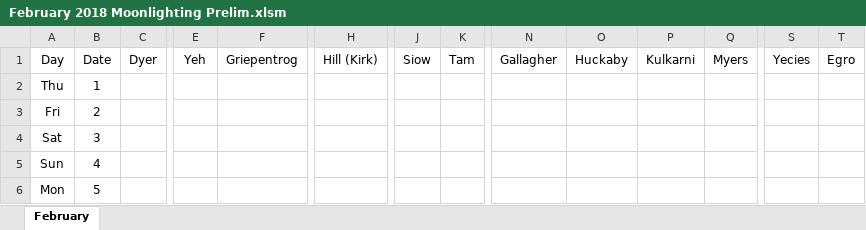
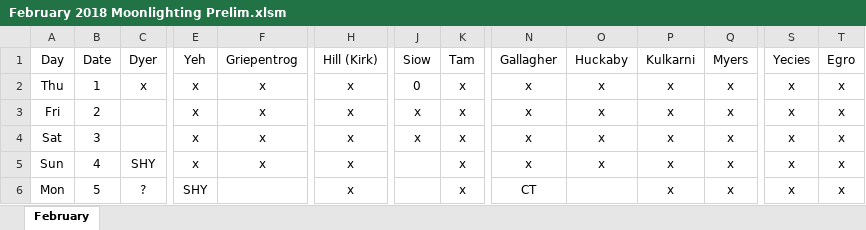
Before and after one commit to handzelrm/moonlighting, an Excel workbook: February 2018 Moonlighting Prelim.xlsm, sheet February, drawn as a sheet; only a part is shown, gaps mark what is left out; values as stored, in another font and other column widths than the file's, no borders; conditional formats not drawn; the diff covers the shown part only; the diff names each change by its address in the sheet, - before the commit and + after, or states it on an @@ line.

Commit message:
feb prelim

```diff
--- a/February 2018 Moonlighting Prelim.xlsm (sheet February)
+++ b/February 2018 Moonlighting Prelim.xlsm (sheet February)
-C2 (Dyer): (empty)
+C2 (Dyer): x
-E2:E5 (Yeh): (empty)
+E2:E5 (Yeh): x
-F2:F5 (Griepentrog): (empty)
+F2:F5 (Griepentrog): x
-H2:H6 (Hill (Kirk)): (empty)
+H2:H6 (Hill (Kirk)): x
-J2 (Siow): (empty)
+J2 (Siow): 0
-K2:K6 (Tam): (empty)
+K2:K6 (Tam): x
-N2:N5 (Gallagher): (empty)
+N2:N5 (Gallagher): x
-O2:O5 (Huckaby): (empty)
+O2:O5 (Huckaby): x
-P2:P6 (Kulkarni): (empty)
+P2:P6 (Kulkarni): x
-Q2:Q6 (Myers): (empty)
+Q2:Q6 (Myers): x
-S2:S6 (Yecies): (empty)
+S2:S6 (Yecies): x
-T2:T6 (Egro): (empty)
+T2:T6 (Egro): x
-J3:J4 (Siow): (empty)
+J3:J4 (Siow): x
-C5 (Dyer): (empty)
+C5 (Dyer): SHY
-C6 (Dyer): (empty)
+C6 (Dyer): ?
-E6 (Yeh): (empty)
+E6 (Yeh): SHY
-N6 (Gallagher): (empty)
+N6 (Gallagher): CT
```
Also changed, not shown: 2 added rows, 2 removed rows and 337 edited cells elsewhere in this sheet, formulas that keep their value.
